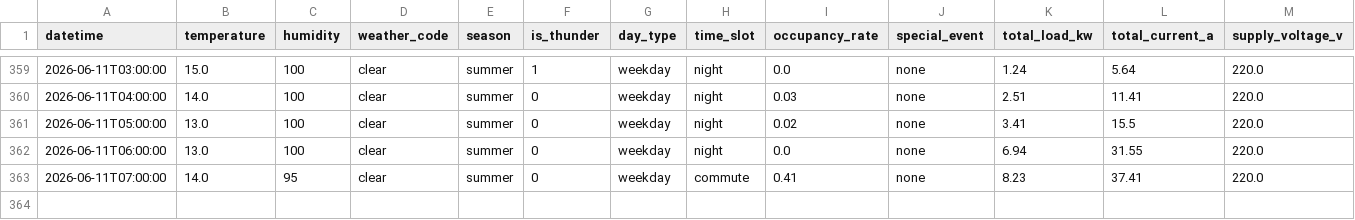
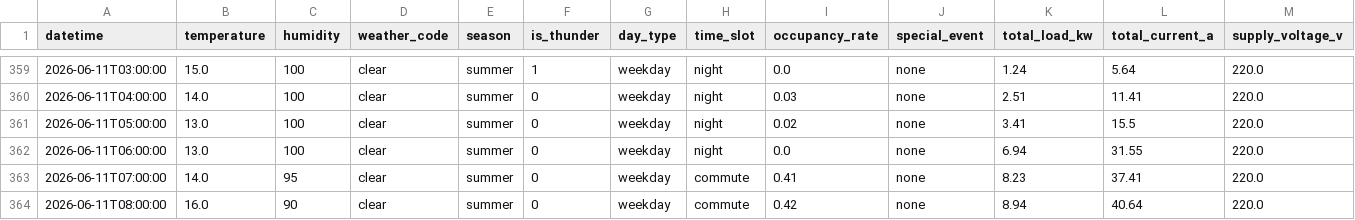
Before and after one commit to wnstjq813-web/smart-panel-data, a CSV file: data/panel_simulation.csv, drawn as a sheet; only a part is shown, gaps mark what is left out; rows hold the shown columns only; the diff names each change by its address in the sheet, - before the commit and + after, or states it on an @@ line.

Commit message:
[모니터] 2026-06-11 08:55 (1행 추가)

```diff
--- a/data/panel_simulation.csv
+++ b/data/panel_simulation.csv
+row 364: 2026-06-11T08:00:00 | 16.0 | 90 | clear | summer | 0 | weekday | commute | 0.42 | none | 8.94 | 40.64 | 220.0
```
